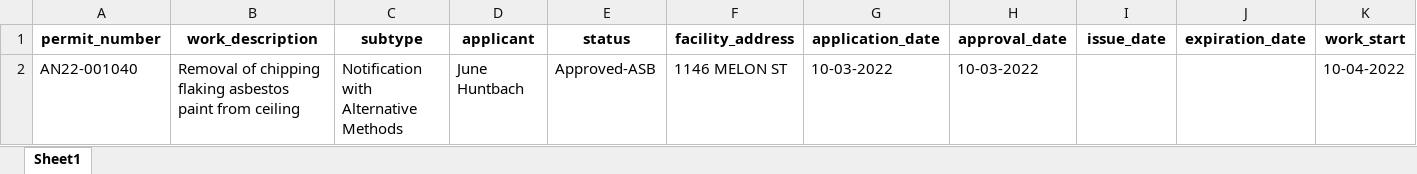
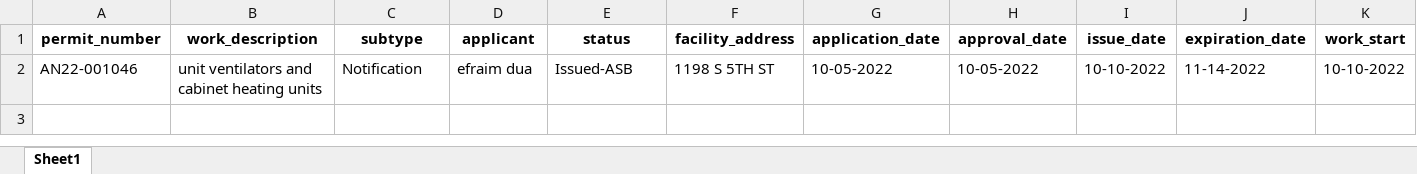
Before and after one commit to PhilaController/asbestos-dashboard-data, an Excel workbook: data/interim/new_data.xlsx, sheet Sheet1, drawn as a sheet; only a part is shown; values as stored, in another font and other column widths than the file's, no borders; removed rows and columns are numbered as before the commit, all else as after; rows hold the shown columns only; the diff names each change by its address in the sheet, - before the commit and + after, or states it on an @@ line.

```diff
--- a/data/interim/new_data.xlsx (sheet Sheet1)
+++ b/data/interim/new_data.xlsx (sheet Sheet1)
-row 2: AN22-001040 | Removal of chipping flaking asbestos paint from ceiling | Notification with Alternative Methods | June Huntbach | Approved-ASB | 1146 MELON ST | 10-03-2022 | 10-03-2022 |  |  | 10-04-2022
+row 2: AN22-001046 | unit ventilators and cabinet heating units | Notification | efraim dua | Issued-ASB | 1198 S 5TH ST | 10-05-2022 | 10-05-2022 | 10-10-2022 | 11-14-2022 | 10-10-2022
```
Also changed, not shown: 3 other files.
